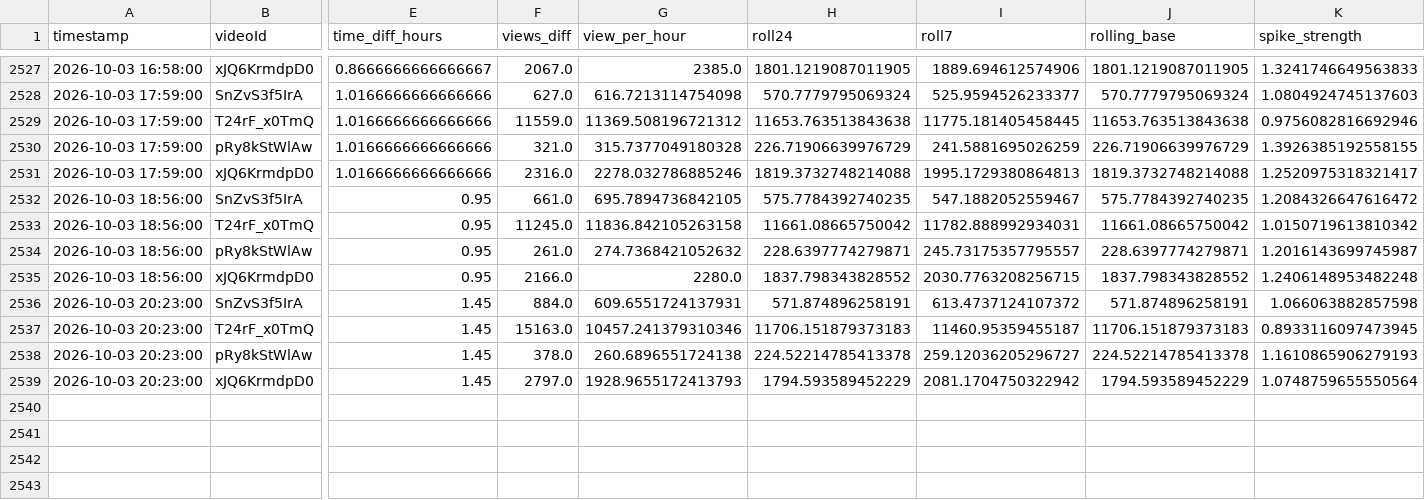
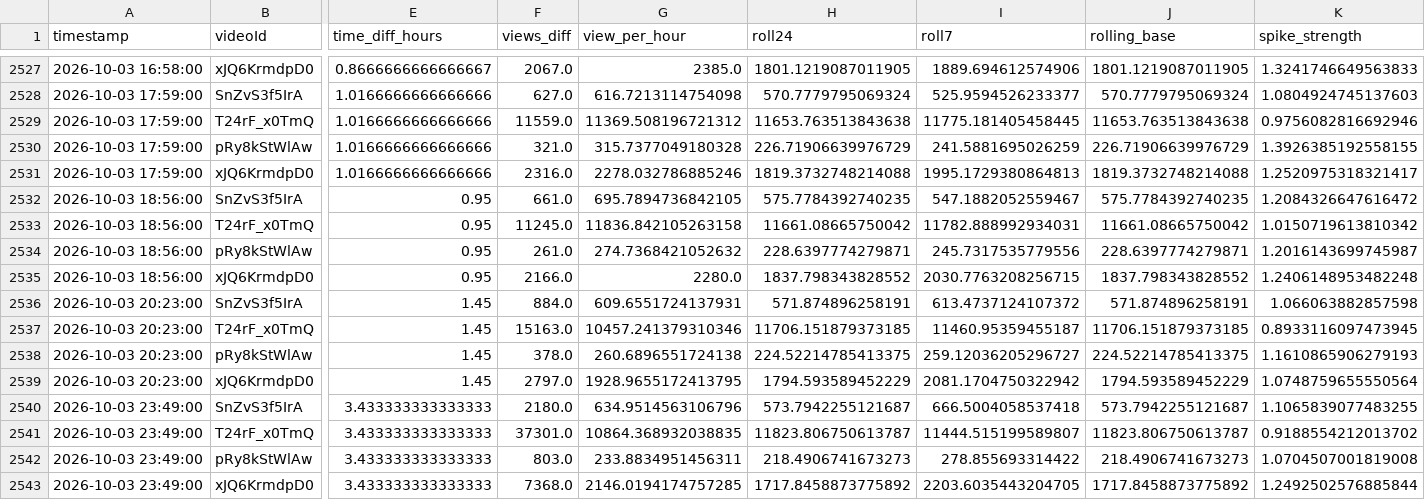
Before and after one commit to shimoharai-blip/youtube-view-fetch, a CSV file: view_history_hourly_processed.csv, drawn as a sheet; only a part is shown, gaps mark what is left out; rows hold the shown columns only; the diff names each change by its address in the sheet, - before the commit and + after, or states it on an @@ line.

```diff
--- a/view_history_hourly_processed.csv
+++ b/view_history_hourly_processed.csv
-I2534 (roll7): 245.73175357795557
+I2534 (roll7): 245.7317535779556
-H2537 (roll24): 11706.151879373183
+H2537 (roll24): 11706.151879373185
-J2537 (rolling_base): 11706.151879373183
+J2537 (rolling_base): 11706.151879373185
-H2538 (roll24): 224.52214785413378
+H2538 (roll24): 224.52214785413375
-J2538 (rolling_base): 224.52214785413378
+J2538 (rolling_base): 224.52214785413375
-G2539 (view_per_hour): 1928.9655172413793
+G2539 (view_per_hour): 1928.9655172413795
+row 2540: 2026-10-03 23:49:00 | SnZvS3f5IrA | 3.433333333333333 | 2180.0 | 634.9514563106796 | 573.7942255121687 | 666.5004058537418 | 573.7942255121687 | 1.1065839077483255
+row 2541: 2026-10-03 23:49:00 | T24rF_x0TmQ | 3.433333333333333 | 37301.0 | 10864.368932038835 | 11823.806750613787 | 11444.515199589807 | 11823.806750613787 | 0.9188554212013702
+row 2542: 2026-10-03 23:49:00 | pRy8kStWlAw | 3.433333333333333 | 803.0 | 233.8834951456311 | 218.4906741673273 | 278.855693314422 | 218.4906741673273 | 1.0704507001819008
+row 2543: 2026-10-03 23:49:00 | xJQ6KrmdpD0 | 3.433333333333333 | 7368.0 | 2146.0194174757285 | 1717.8458873775892 | 2203.6035443204705 | 1717.8458873775892 | 1.2492502576885844
```
Also changed, not shown: data/processed/2026-10.csv, 5 other files.
